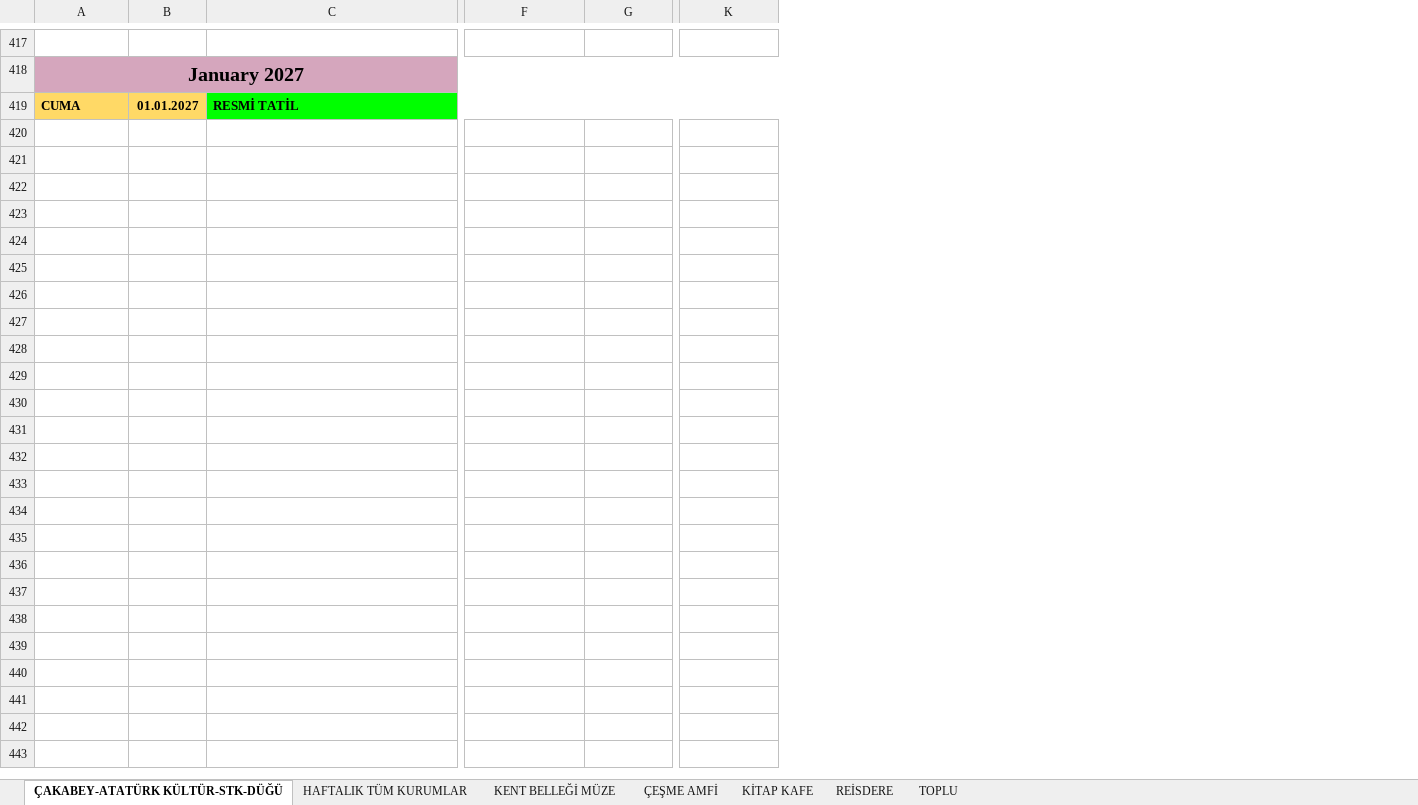
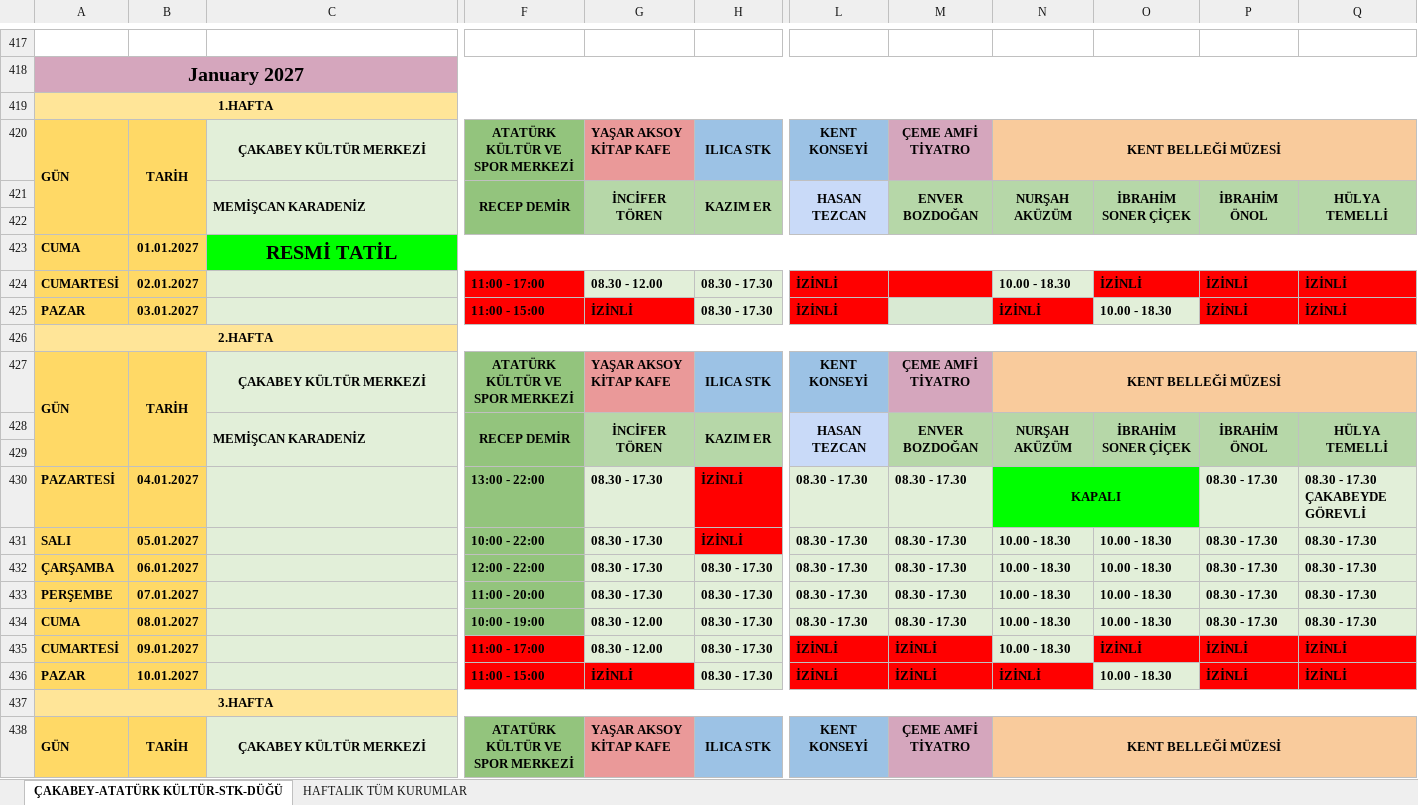
Before and after one commit to ilhanakd-max/calisma-programi-data, an Excel workbook: KURUM İÇİ ÇALIŞMA PROGRAMI.xlsx, sheet ÇAKABEY-ATATÜRK KÜLTÜR-STK-DÜĞÜ, drawn as a sheet; only a part is shown, gaps mark what is left out; values as stored, in another font and other column widths than the file's, no borders; charts and pictures and conditional formats not drawn; addresses are those after the commit; rows hold the shown columns only; the diff covers the shown part only; the diff names each change by its address in the sheet, - before the commit and + after, or states it on an @@ line.

```diff
--- a/KURUM İÇİ ÇALIŞMA PROGRAMI.xlsx (sheet ÇAKABEY-ATATÜRK KÜLTÜR-STK-DÜĞÜ)
+++ b/KURUM İÇİ ÇALIŞMA PROGRAMI.xlsx (sheet ÇAKABEY-ATATÜRK KÜLTÜR-STK-DÜĞÜ)
-sheet tab: KENT BELLEĞİ MÜZE
-sheet tab: ÇEŞME AMFİ
-sheet tab: KİTAP KAFE
-sheet tab: REİSDERE
-sheet tab: TOPLU
+column G, empty
+column M, empty
+column N, empty
+column O, empty
+column P, empty
+column Q, empty
@@ row 266 moved to row 419: 1.HAFTA @@
@@ row 267 moved to row 420: GÜN @@
@@ row 268 moved to row 421: MEMİŞCAN KARADENİZ @@
+row 422: (empty)
@@ C423 text size: larger, alignment: left → center @@
+row 424: CUMARTESİ | 02.01.2027 |  | 11:00 - 17:00 | 08.30 - 12.00 | 08.30 - 17.30 | İZİNLİ |  | 10.00 - 18.30 | İZİNLİ | İZİNLİ | İZİNLİ
+row 425: PAZAR | 03.01.2027 |  | 11:00 - 15:00 | İZİNLİ | 08.30 - 17.30 | İZİNLİ |  | İZİNLİ | 10.00 - 18.30 | İZİNLİ | İZİNLİ
@@ row 273 moved to row 426: 2.HAFTA @@
@@ row 274 moved to row 427: GÜN @@
@@ row 275 moved to row 428: MEMİŞCAN KARADENİZ @@
+row 429: (empty)
+row 430: PAZARTESİ | 04.01.2027 |  | 13:00 - 22:00 | 08.30 - 17.30 | İZİNLİ | 08.30 - 17.30 | 08.30 - 17.30 | KAPALI |  | 08.30 - 17.30 | 08.30 - 17.30 ÇAKABEYDE GÖREVLİ
+row 431: SALI | 05.01.2027 |  | 10:00 - 22:00 | 08.30 - 17.30 | İZİNLİ | 08.30 - 17.30 | 08.30 - 17.30 | 10.00 - 18.30 | 10.00 - 18.30 | 08.30 - 17.30 | 08.30 - 17.30
+row 432: ÇARŞAMBA | 06.01.2027 |  | 12:00 - 22:00 | 08.30 - 17.30 | 08.30 - 17.30 | 08.30 - 17.30 | 08.30 - 17.30 | 10.00 - 18.30 | 10.00 - 18.30 | 08.30 - 17.30 | 08.30 - 17.30
+row 433: PERŞEMBE | 07.01.2027 |  | 11:00 - 20:00 | 08.30 - 17.30 | 08.30 - 17.30 | 08.30 - 17.30 | 08.30 - 17.30 | 10.00 - 18.30 | 10.00 - 18.30 | 08.30 - 17.30 | 08.30 - 17.30
+row 434: CUMA | 08.01.2027 |  | 10:00 - 19:00 | 08.30 - 12.00 | 08.30 - 17.30 | 08.30 - 17.30 | 08.30 - 17.30 | 10.00 - 18.30 | 10.00 - 18.30 | 08.30 - 17.30 | 08.30 - 17.30
+row 435: CUMARTESİ | 09.01.2027 |  | 11:00 - 17:00 | 08.30 - 12.00 | 08.30 - 17.30 | İZİNLİ | İZİNLİ | 10.00 - 18.30 | İZİNLİ | İZİNLİ | İZİNLİ
+row 436: PAZAR | 10.01.2027 |  | 11:00 - 15:00 | İZİNLİ | 08.30 - 17.30 | İZİNLİ | İZİNLİ | İZİNLİ | 10.00 - 18.30 | İZİNLİ | İZİNLİ
@@ row 284 moved to row 437: 3.HAFTA @@
@@ row 285 moved to row 438: GÜN @@
```
Also changed, not shown: 24 added rows, 9 removed rows, 7 moved rows, 32 hidden or unhidden rows, 2 edited cells, cell formats and merged cells elsewhere in this sheet, sheet HAFTALIK TÜM KURUMLAR, charts or pictures.
